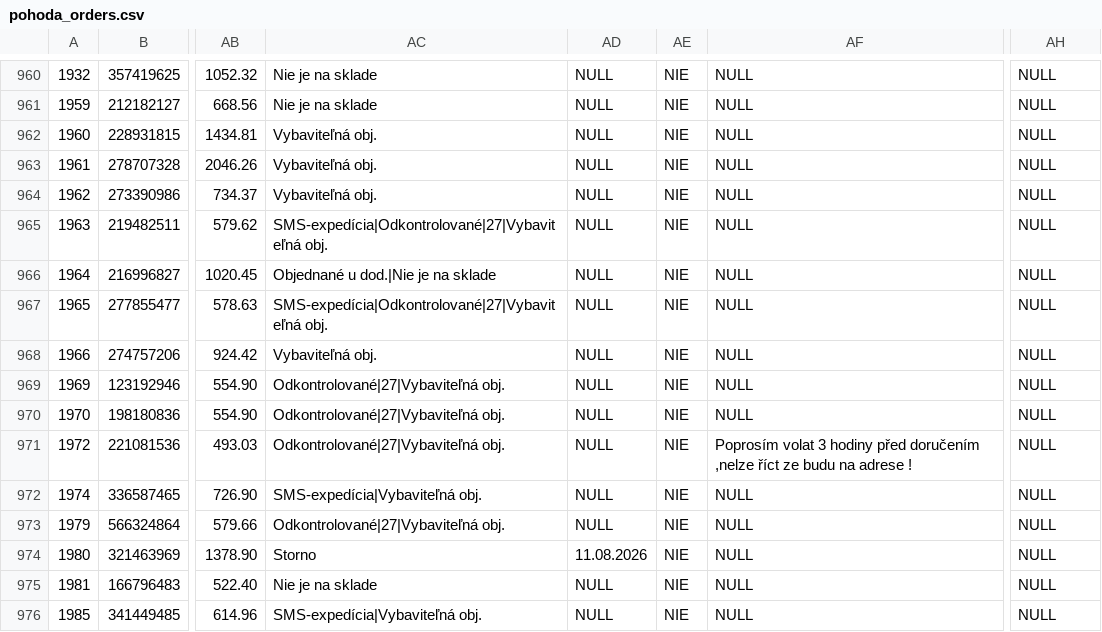
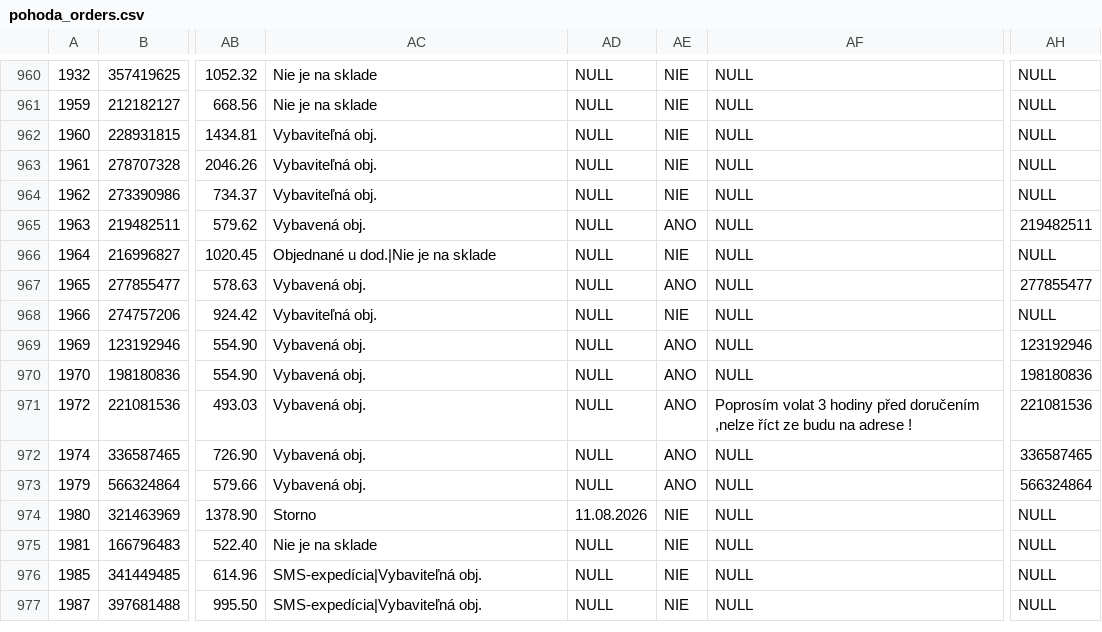
Before and after one commit to siso9993/orders-api, a CSV file: api/pohoda_orders.csv, drawn as a sheet; only a part is shown, gaps mark what is left out; the shorter side is filled out with more unchanged rows; the diff covers the shown part only; the diff names each change by its address in the sheet, - before the commit and + after, or states it on an @@ line.

```diff
--- a/api/pohoda_orders.csv
+++ b/api/pohoda_orders.csv
-AC965: SMS-expedícia|Odkontrolované|27|Vybaviteľná obj.
+AC965: Vybavená obj.
-AE965: NIE
+AE965: ANO
-AH965: NULL
+AH965: 219482511
-AC967: SMS-expedícia|Odkontrolované|27|Vybaviteľná obj.
+AC967: Vybavená obj.
-AE967: NIE
+AE967: ANO
-AH967: NULL
+AH967: 277855477
-AC969:AC971: Odkontrolované|27|Vybaviteľná obj.
+AC969:AC971: Vybavená obj.
-AE969:AE973: NIE
+AE969:AE973: ANO
-AH969: NULL
+AH969: 123192946
-AH970: NULL
+AH970: 198180836
-AH971: NULL
+AH971: 221081536
-AC972: SMS-expedícia|Vybaviteľná obj.
+AC972: Vybavená obj.
-AH972: NULL
+AH972: 336587465
-AC973: Odkontrolované|27|Vybaviteľná obj.
+AC973: Vybavená obj.
-AH973: NULL
+AH973: 566324864
```
Also changed, not shown: 30 edited cells elsewhere in this file.
